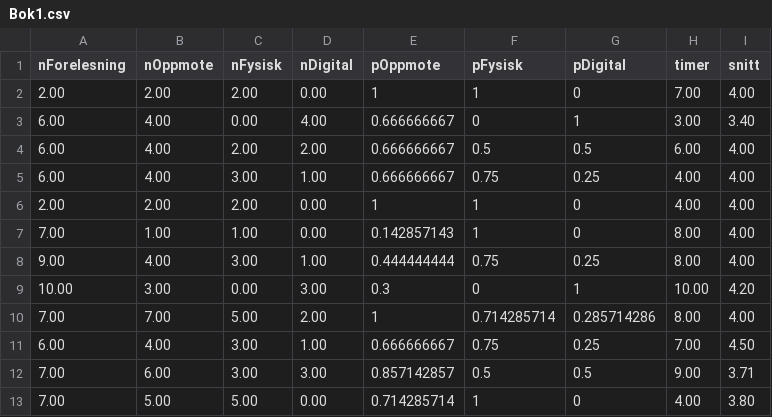
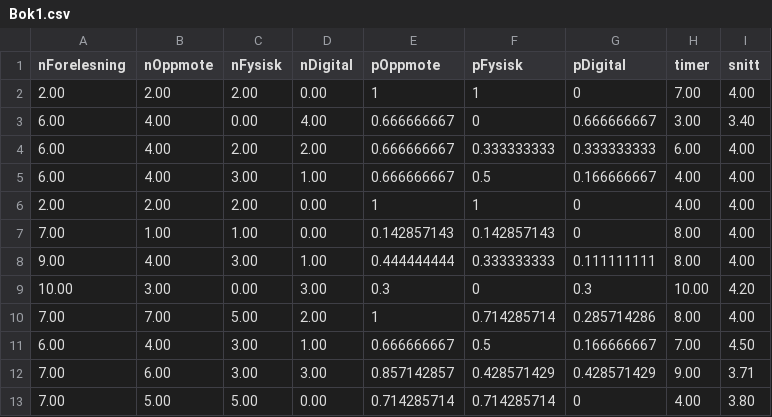
Before and after one commit to TobiasVeda/Ma-223-Eksamensprosjekt, a CSV file: Bok1.csv, drawn as a sheet.

```diff
--- a/Bok1.csv
+++ b/Bok1.csv
@@ -2,12 +2,12 @@ nForelesning;nOppmote;nFysisk;nDigital;pOppmote;pFysisk;pDigital;timer;snitt
 2.00;2.00;2.00;0.00;1;1;0;7.00;4.00
-6.00;4.00;0.00;4.00;0.666666667;0;1;3.00;3.40
-6.00;4.00;2.00;2.00;0.666666667;0.5;0.5;6.00;4.00
-6.00;4.00;3.00;1.00;0.666666667;0.75;0.25;4.00;4.00
+6.00;4.00;0.00;4.00;0.666666667;0;0.666666667;3.00;3.40
+6.00;4.00;2.00;2.00;0.666666667;0.333333333;0.333333333;6.00;4.00
+6.00;4.00;3.00;1.00;0.666666667;0.5;0.166666667;4.00;4.00
 2.00;2.00;2.00;0.00;1;1;0;4.00;4.00
-7.00;1.00;1.00;0.00;0.142857143;1;0;8.00;4.00
-9.00;4.00;3.00;1.00;0.444444444;0.75;0.25;8.00;4.00
-10.00;3.00;0.00;3.00;0.3;0;1;10.00;4.20
+7.00;1.00;1.00;0.00;0.142857143;0.142857143;0;8.00;4.00
+9.00;4.00;3.00;1.00;0.444444444;0.333333333;0.111111111;8.00;4.00
+10.00;3.00;0.00;3.00;0.3;0;0.3;10.00;4.20
 7.00;7.00;5.00;2.00;1;0.714285714;0.285714286;8.00;4.00
-6.00;4.00;3.00;1.00;0.666666667;0.75;0.25;7.00;4.50
-7.00;6.00;3.00;3.00;0.857142857;0.5;0.5;9.00;3.71
-7.00;5.00;5.00;0.00;0.714285714;1;0;4.00;3.80
+6.00;4.00;3.00;1.00;0.666666667;0.5;0.166666667;7.00;4.50
+7.00;6.00;3.00;3.00;0.857142857;0.428571429;0.428571429;9.00;3.71
+7.00;5.00;5.00;0.00;0.714285714;0.714285714;0;4.00;3.80
```
Also changed, not shown: 10 other files.
